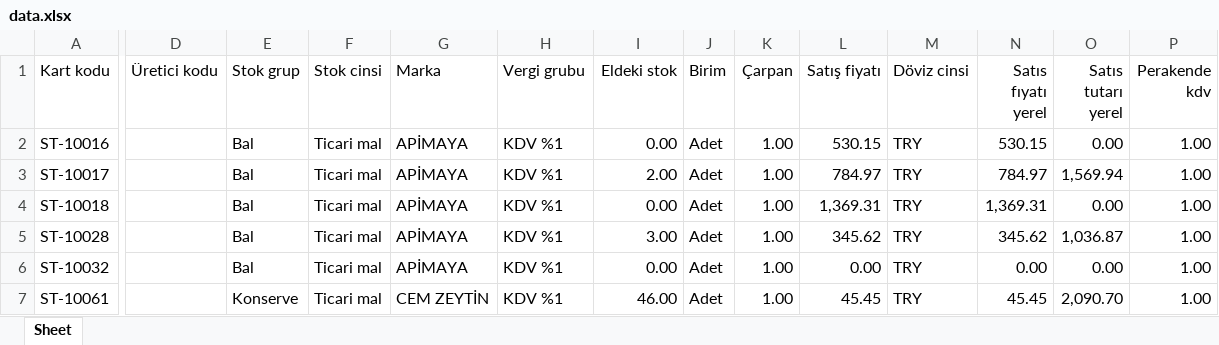
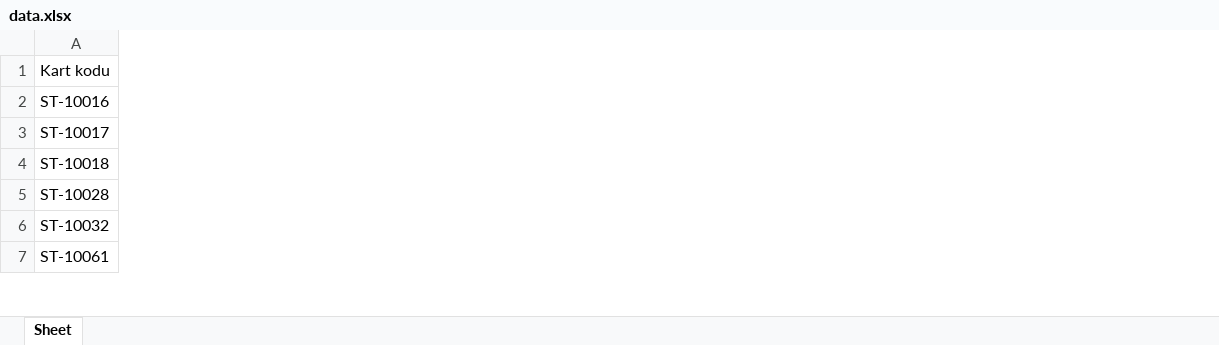
Before and after one commit to levomgrup/online-katalog-test1, an Excel workbook: data.xlsx, sheet Sheet, drawn as a sheet; only a part is shown, gaps mark what is left out; values as stored, in another font and other column widths than the file's, no borders; the diff covers the shown part only; the diff names each change by its address in the sheet, - before the commit and + after, or states it on an @@ line.

```diff
--- a/data.xlsx (sheet Sheet)
+++ b/data.xlsx (sheet Sheet)
@@ column D (Üretici kodu) hidden, empty @@
@@ column E (Stok grup) hidden, rows 2-7: Bal | Bal | Bal | Bal | Bal | Konserve @@
@@ column F (Stok cinsi) hidden, rows 2-7: all Ticari mal @@
@@ column G (Marka) hidden, rows 2-7: APİMAYA | APİMAYA | APİMAYA | APİMAYA | APİMAYA | CEM ZEYTİN @@
@@ column H (Vergi grubu) hidden, rows 2-7: all KDV %1 @@
@@ column I (Eldeki stok) hidden, rows 2-7: 0.00 | 2.00 | 0.00 | 3.00 | 0.00 | 46.00 @@
@@ column J (Birim) hidden, rows 2-7: all Adet @@
@@ column K (Çarpan) hidden, rows 2-7: all 1.00 @@
@@ column L (Satış fiyatı) hidden, rows 2-7: 530.15 | 784.97 | 1,369.31 | 345.62 | 0.00 | 45.45 @@
@@ column M (Döviz cinsi) hidden, rows 2-7: all TRY @@
@@ column N (Satıs fıyatı yerel) hidden, rows 2-7: 530.15 | 784.97 | 1,369.31 | 345.62 | 0.00 | 45.45 @@
@@ column O (Satıs tutarı yerel) hidden, rows 2-7: 0.00 | 1,569.94 | 0.00 | 1,036.87 | 0.00 | 2,090.70 @@
@@ column P (Perakende kdv) hidden, rows 2-7: all 1.00 @@
```
Also changed, not shown: 36 removed rows and 633 edited cells elsewhere in this sheet, hidden cells, 59 other files.
